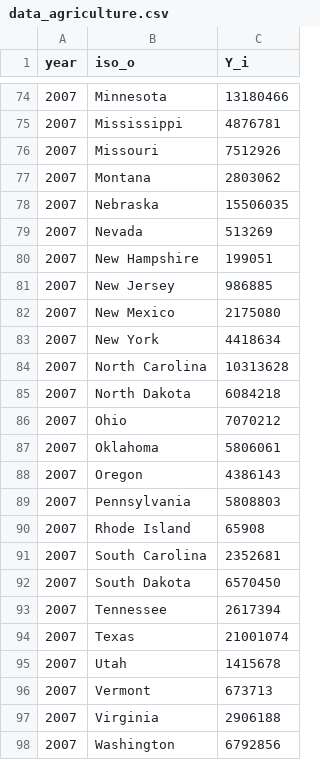
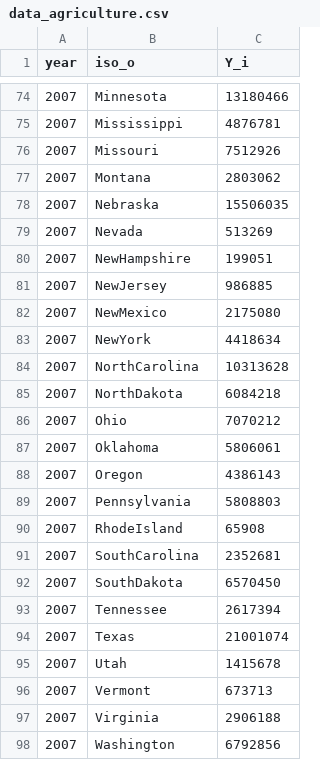
Before and after one commit to jpvasquez-econ/RUV, a CSV file: 1-Data-Codes/0-Raw_Data/Agriculture_Census/data_agriculture.csv, drawn as a sheet; only a part is shown, gaps mark what is left out; the diff covers the shown part only.

```diff
--- a/1-Data-Codes/0-Raw_Data/Agriculture_Census/data_agriculture.csv
+++ b/1-Data-Codes/0-Raw_Data/Agriculture_Census/data_agriculture.csv
@@ -79,8 +79,8 @@ year,iso_o,Y_i
 2007,Nevada,513269
-2007,New Hampshire,199051
-2007,New Jersey,986885
-2007,New Mexico,2175080
-2007,New York,4418634
-2007,North Carolina,10313628
-2007,North Dakota,6084218
+2007,NewHampshire,199051
+2007,NewJersey,986885
+2007,NewMexico,2175080
+2007,NewYork,4418634
+2007,NorthCarolina,10313628
+2007,NorthDakota,6084218
 2007,Ohio,7070212
@@ -89,5 +89,5 @@ year,iso_o,Y_i
 2007,Pennsylvania,5808803
-2007,Rhode Island,65908
-2007,South Carolina,2352681
-2007,South Dakota,6570450
+2007,RhodeIsland,65908
+2007,SouthCarolina,2352681
+2007,SouthDakota,6570450
 2007,Tennessee,2617394
```
Also changed, not shown: 11 edited cells elsewhere in this file, 7 other files.
